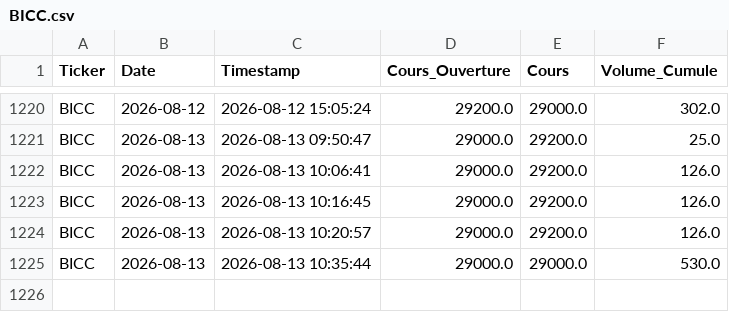
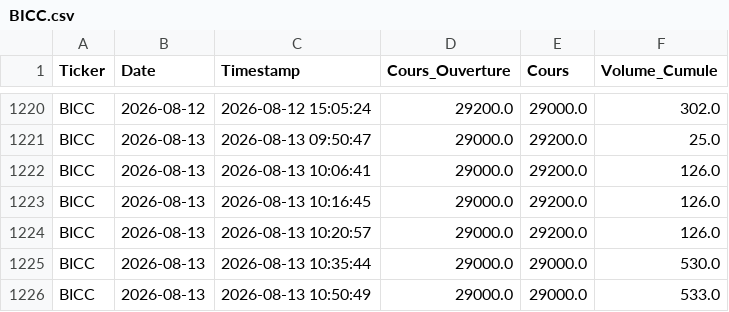
Before and after one commit to dkonanjp/dbbrvm, a CSV file: dbintraday/BICC.csv, drawn as a sheet; only a part is shown, gaps mark what is left out.

```diff
--- a/dbintraday/BICC.csv
+++ b/dbintraday/BICC.csv
@@ -1225 +1225,2 @@ BICC,2026-08-13,2026-08-13 10:20:57,29000.0,29200.0,126.0
 BICC,2026-08-13,2026-08-13 10:35:44,29000.0,29000.0,530.0
+BICC,2026-08-13,2026-08-13 10:50:49,29000.0,29000.0,533.0
```
Also changed, not shown: dbintraday/BOAC.csv, dbintraday/CBIBF.csv, 45 other files.
